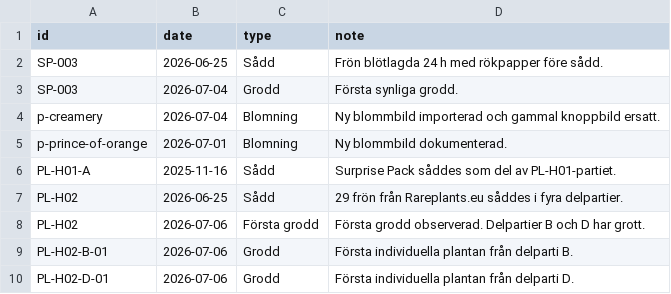
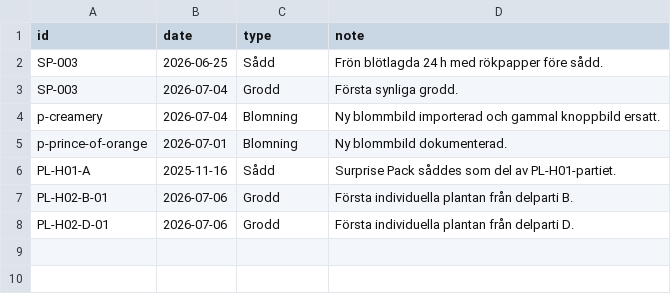
Before and after one commit to huasdy/mina-vaxter, a CSV file: data/milstolpar.csv (was data/odlingslogg.csv), drawn as a sheet; the diff names each change by its address in the sheet, - before the commit and + after, or states it on an @@ line.

Commit message:
Renodla milstolpar och batchhistorik

```diff
--- a/data/odlingslogg.csv
+++ b/data/milstolpar.csv
-row 7: PL-H02 | 2026-06-25 | Sådd | 29 frön från Rareplants.eu såddes i fyra delpartier.
-row 8: PL-H02 | 2026-07-06 | Första grodd | Första grodd observerad. Delpartier B och D har grott.
```
Also changed, not shown: 7 other files.
